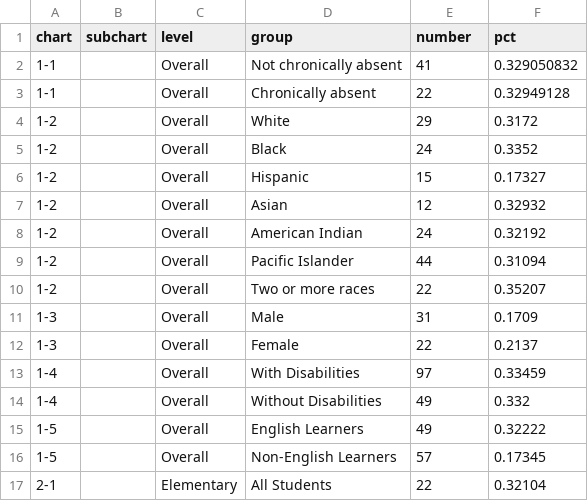
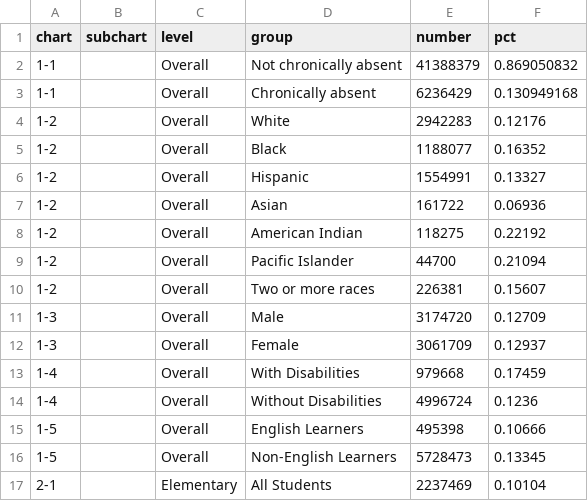
Before and after one commit to MarceloSimasWestat/MarceloSimasWestat.github.io, a TSV file: assets/data/data.tsv, drawn as a sheet; only a part is shown; the diff covers the shown part only.

```diff
--- a/assets/data/data.tsv
+++ b/assets/data/data.tsv
@@ -1,17 +1,17 @@
 chart	subchart	level	group	number	pct
-1-1		Overall	Not chronically absent	41	0.329050832
-1-1		Overall	Chronically absent	22	0.32949128
-1-2		Overall	White	29	0.3172
-1-2		Overall	Black	24	0.3352
-1-2		Overall	Hispanic	15	0.17327
-1-2		Overall	Asian	12	0.32932
-1-2		Overall	American Indian	24	0.32192
-1-2		Overall	Pacific Islander	44	0.31094
-1-2		Overall	Two or more races	22	0.35207
-1-3		Overall	Male	31	0.1709
-1-3		Overall	Female	22	0.2137
-1-4		Overall	With Disabilities	97	0.33459
-1-4		Overall	Without Disabilities	49	0.332
-1-5		Overall	English Learners	49	0.32222
-1-5		Overall	Non-English Learners	57	0.17345
-2-1		Elementary	All Students	22	0.32104
+1-1		Overall	Not chronically absent	41388379	0.869050832
+1-1		Overall	Chronically absent	6236429	0.130949168
+1-2		Overall	White	2942283	0.12176
+1-2		Overall	Black	1188077	0.16352
+1-2		Overall	Hispanic	1554991	0.13327
+1-2		Overall	Asian	161722	0.06936
+1-2		Overall	American Indian	118275	0.22192
+1-2		Overall	Pacific Islander	44700	0.21094
+1-2		Overall	Two or more races	226381	0.15607
+1-3		Overall	Male	3174720	0.12709
+1-3		Overall	Female	3061709	0.12937
+1-4		Overall	With Disabilities	979668	0.17459
+1-4		Overall	Without Disabilities	4996724	0.1236
+1-5		Overall	English Learners	495398	0.10666
+1-5		Overall	Non-English Learners	5728473	0.13345
+2-1		Elementary	All Students	2237469	0.10104
```
Also changed, not shown: 136 edited cells elsewhere in this file, 7 other files.
